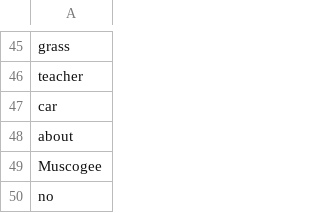
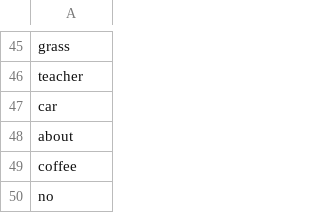
Before and after one commit to jmainzy/native_bench, a TSV file: vocabulary/vocab_list.tsv, drawn as a sheet; only a part is shown, gaps mark what is left out.

Commit message:
update vocab list, add gemini client

```diff
--- a/vocabulary/vocab_list.tsv
+++ b/vocabulary/vocab_list.tsv
@@ -48,3 +48,3 @@ car
 about
-Muscogee
+coffee
 no
```
Also changed, not shown: 2 other files.
